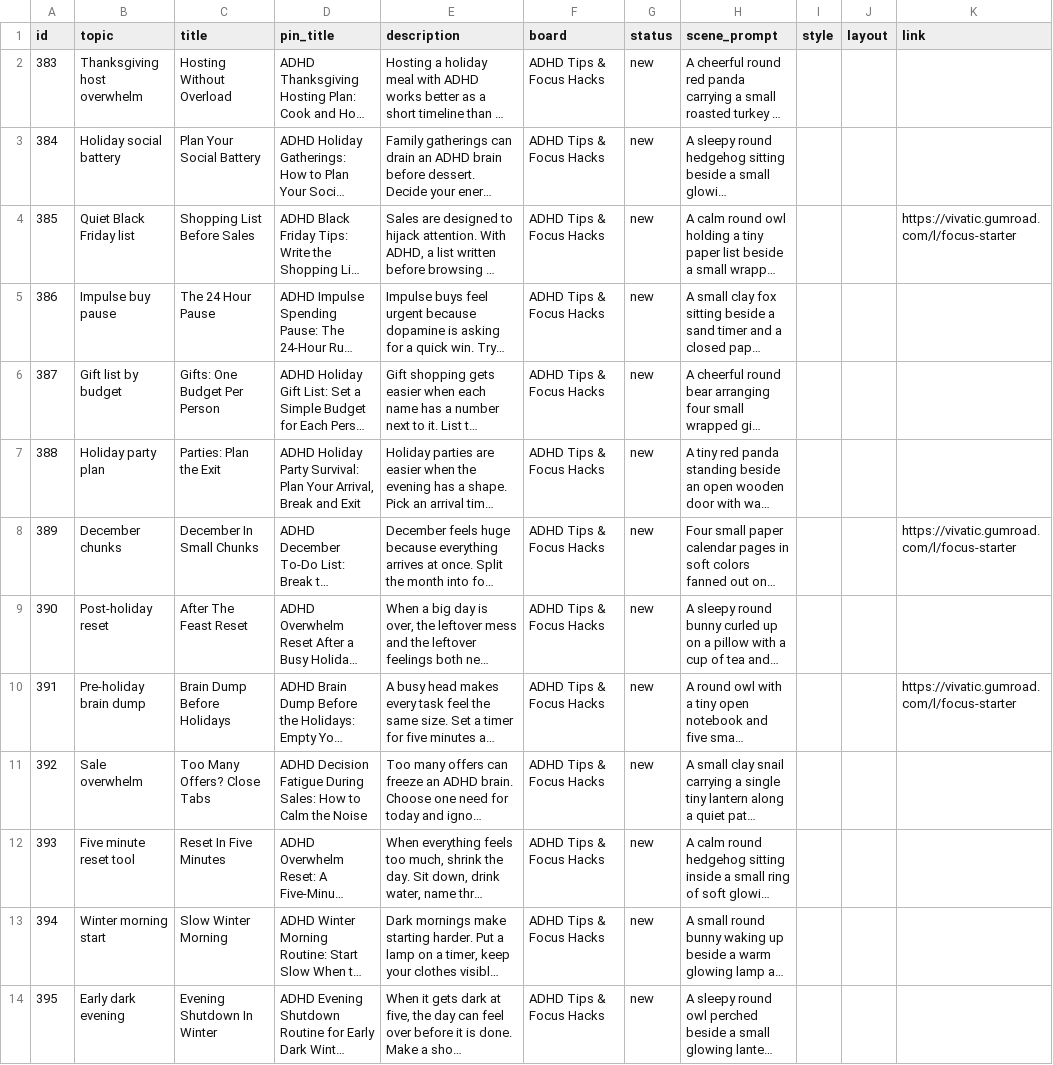
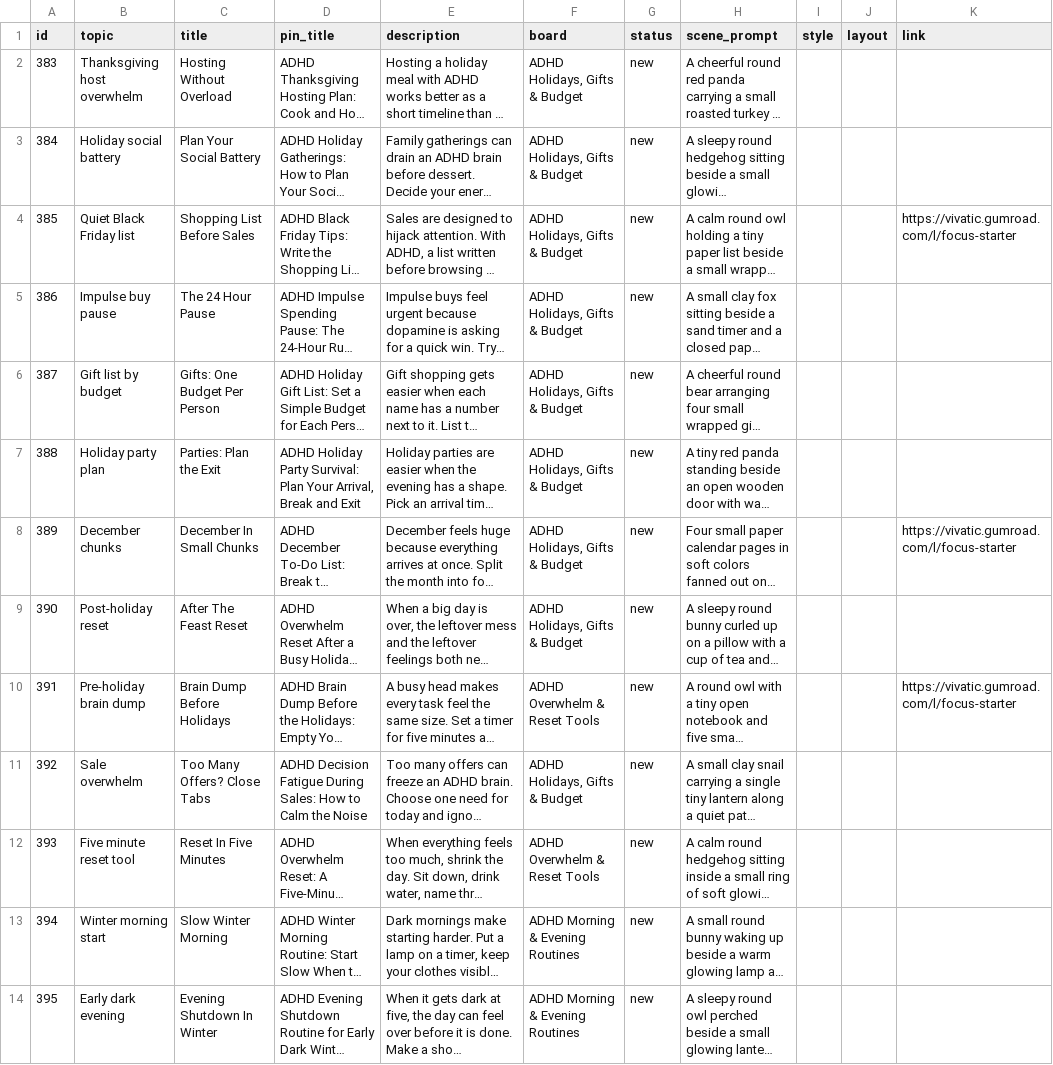
Before and after one commit to vivaticvv-cyber/focus-pins, a CSV file: batches/pins_batch_14.csv, drawn as a sheet; only a part is shown; long unchanged cells end in …; the diff covers the shown part only; the diff names each change by its address in the sheet, - before the commit and + after, or states it on an @@ line.

```diff
--- a/batches/pins_batch_14.csv
+++ b/batches/pins_batch_14.csv
-F2:F9 (board): ADHD Tips & Focus Hacks
+F2:F9 (board): ADHD Holidays, Gifts & Budget
-F10 (board): ADHD Tips & Focus Hacks
+F10 (board): ADHD Overwhelm & Reset Tools
-F11 (board): ADHD Tips & Focus Hacks
+F11 (board): ADHD Holidays, Gifts & Budget
-F12 (board): ADHD Tips & Focus Hacks
+F12 (board): ADHD Overwhelm & Reset Tools
-F13:F14 (board): ADHD Tips & Focus Hacks
+F13:F14 (board): ADHD Morning & Evening Routines
```
Also changed, not shown: 12 edited cells elsewhere in this file, 1 other file.
